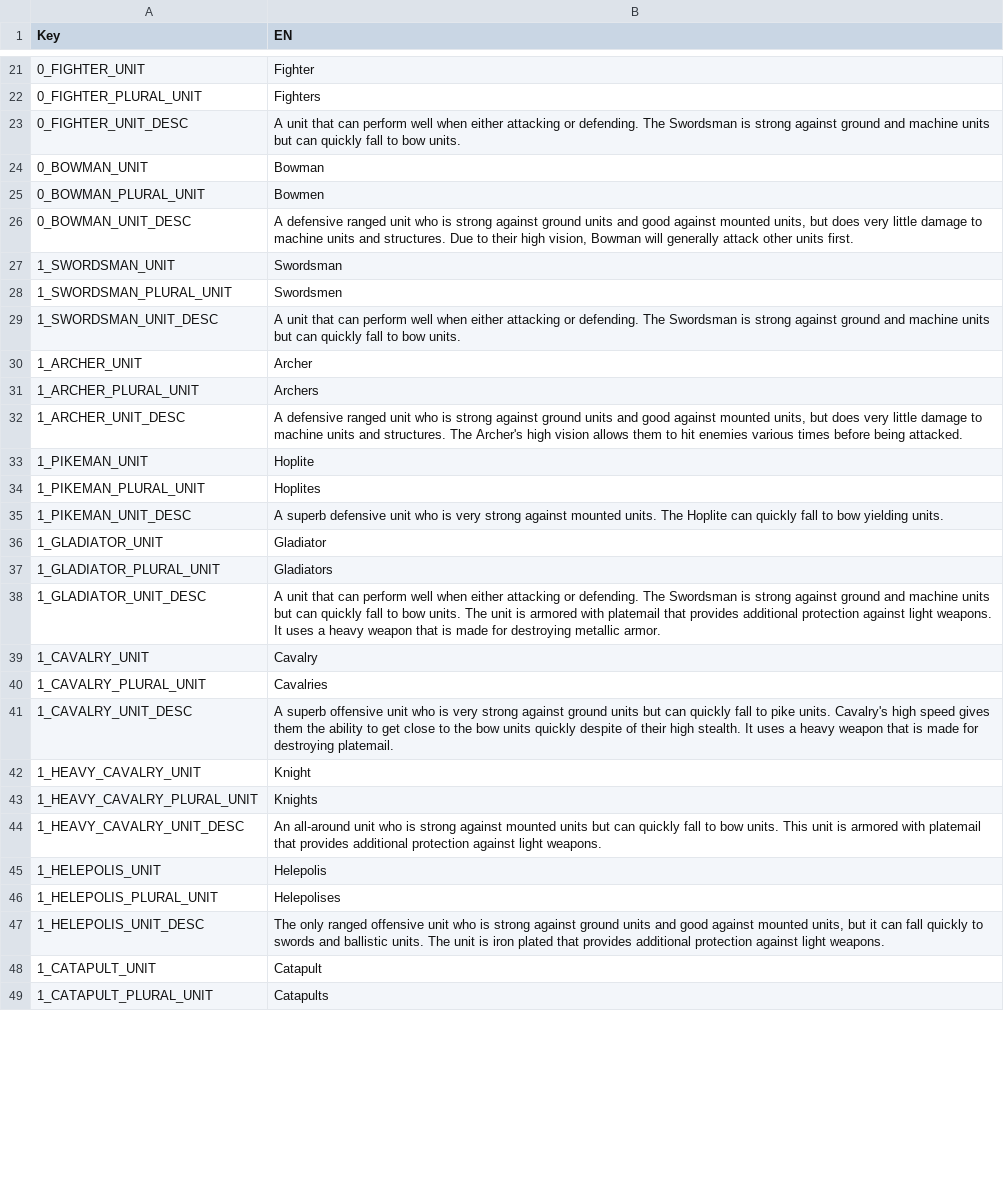
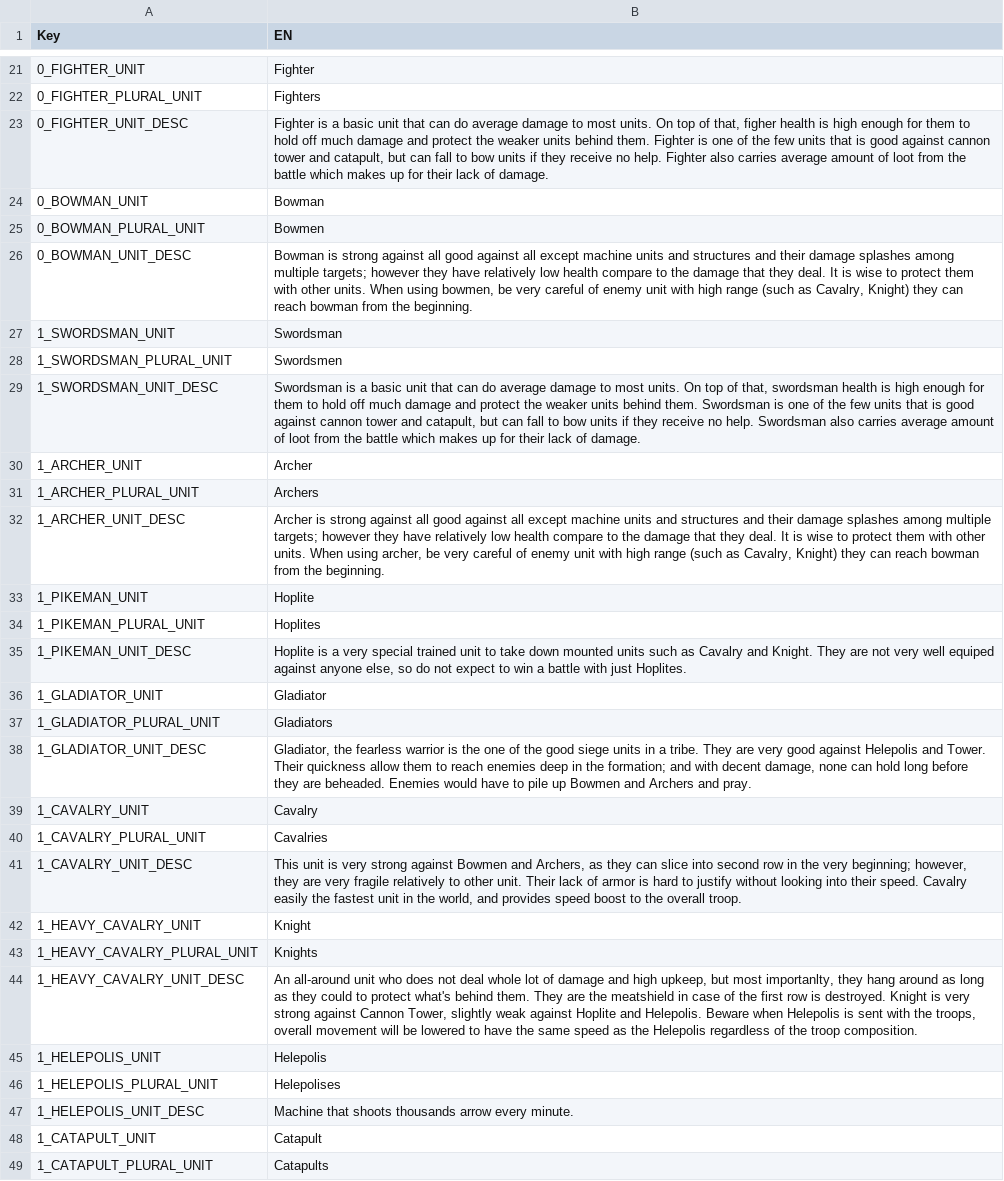
Before and after one commit to giulianob/tribalhero, a CSV file: conf/csv/lang.troops.csv, drawn as a sheet; only a part is shown, gaps mark what is left out; the diff covers the shown part only; the diff names each change by its address in the sheet, - before the commit and + after, or states it on an @@ line.

Commit message:
Troop description updated.

```diff
--- a/conf/csv/lang.troops.csv
+++ b/conf/csv/lang.troops.csv
-B23 (EN): A unit that can perform well when either attacking or defending. The Swordsman is strong against ground and machine units but can quickly fall to bow units.
+B23 (EN): Fighter is a basic unit that can do average damage to most units. On top of that, figher health is high enough for them to hold off much damage and protect the weaker units behind them. Fighter is one of the few units that is good against cannon tower and catapult, but can fall to bow units if they receive no help. Fighter also carries average amount of loot from the battle which makes up for their lack of damage.
-B26 (EN): A defensive ranged unit who is strong against ground units and good against mounted units, but does very little damage to machine units and structures. Due to their high vision, Bowman will generally attack other units first.
+B26 (EN): Bowman is strong against all good against all except machine units and structures and their damage splashes among multiple targets; however they have relatively low health compare to the damage that they deal. It is wise to protect them with other units. When using bowmen, be very careful of enemy unit with high range (such as Cavalry, Knight) they can reach bowman from the beginning.
-B29 (EN): A unit that can perform well when either attacking or defending. The Swordsman is strong against ground and machine units but can quickly fall to bow units.
+B29 (EN): Swordsman is a basic unit that can do average damage to most units. On top of that, swordsman health is high enough for them to hold off much damage and protect the weaker units behind them. Swordsman is one of the few units that is good against cannon tower and catapult, but can fall to bow units if they receive no help. Swordsman also carries average amount of loot from the battle which makes up for their lack of damage.
-B32 (EN): A defensive ranged unit who is strong against ground units and good against mounted units, but does very little damage to machine units and structures. The Archer's high vision allows them to hit enemies various times before being attacked.
+B32 (EN): Archer is strong against all good against all except machine units and structures and their damage splashes among multiple targets; however they have relatively low health compare to the damage that they deal. It is wise to protect them with other units. When using archer, be very careful of enemy unit with high range (such as Cavalry, Knight) they can reach bowman from the beginning.
-B35 (EN): A superb defensive unit who is very strong against mounted units. The Hoplite can quickly fall to bow yielding units.
+B35 (EN): Hoplite is a very special trained unit to take down mounted units such as Cavalry and Knight. They are not very well equiped against anyone else, so do not expect to win a battle with just Hoplites.
-B38 (EN): A unit that can perform well when either attacking or defending. The Swordsman is strong against ground and machine units but can quickly fall to bow units. The unit is armored with platemail that provides additional protection against light weapons. It uses a heavy weapon that is made for destroying metallic armor.
+B38 (EN): Gladiator, the fearless warrior is the one of the good siege units in a tribe. They are very good against Helepolis and Tower. Their quickness allow them to reach enemies deep in the formation; and with decent damage, none can hold long before they are beheaded. Enemies would have to pile up Bowmen and Archers and pray.
-B41 (EN): A superb offensive unit who is very strong against ground units but can quickly fall to pike units. Cavalry's high speed gives them the ability to get close to the bow units quickly despite of their high stealth. It uses a heavy weapon that is made for destroying platemail.
+B41 (EN): This unit is very strong against Bowmen and Archers, as they can slice into second row in the very beginning; however, they are very fragile relatively to other unit. Their lack of armor is hard to justify without looking into their speed. Cavalry easily the fastest unit in the world, and provides speed boost to the overall troop.
-B44 (EN): …unit who is strong against mounted units but can quickly fall to bow units. This unit is armored with platemail that provides additional protection against light weapons.
+B44 (EN): …unit who does not deal whole lot of damage and high upkeep, but most importanlty, they hang around as long as they could to protect what's behind them. They are the meatshield in case of the first row is destroyed. Knight is very strong against Cannon Tower, slightly weak against Hoplite and Helepolis. Beware when Helepolis is sent with the troops, overall movement will be lowered to have the same speed as the Helepolis regardless of the troop composition.
-B47 (EN): The only ranged offensive unit who is strong against ground units and good against mounted units, but it can fall quickly to swords and ballistic units. The unit is iron plated that provides additional protection against light weapons.
+B47 (EN): Machine that shoots thousands arrow every minute.
```
Also changed, not shown: 2 edited cells elsewhere in this file.
